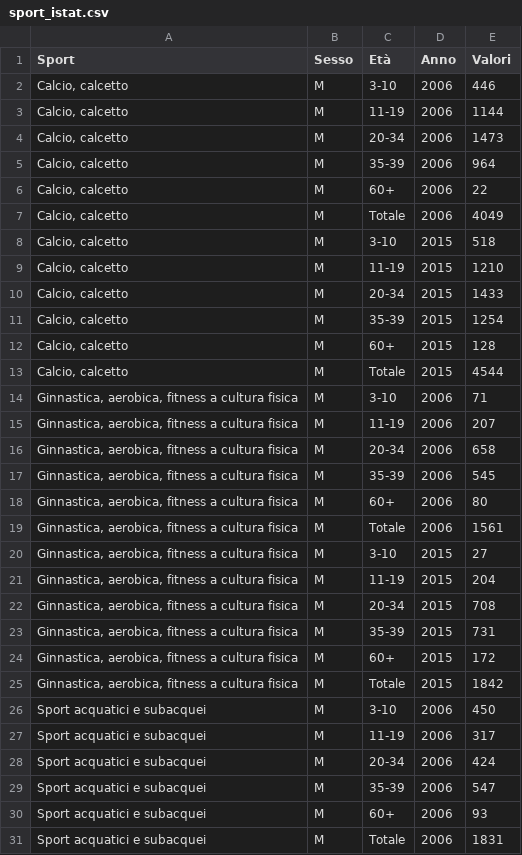
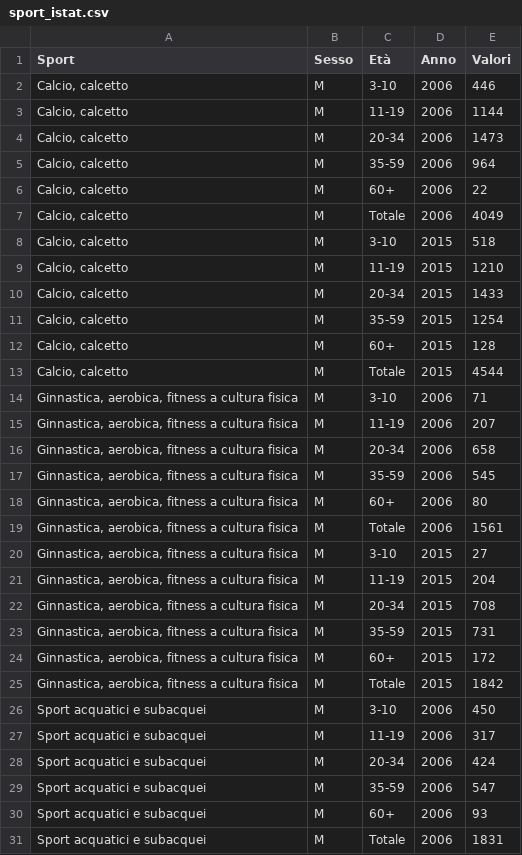
Before and after one commit to FrancescoDiCursi/KnowledgeManagement_project, a CSV file: static/sport_istat.csv, drawn as a sheet; only a part is shown; the diff covers the shown part only.

```diff
--- a/static/sport_istat.csv
+++ b/static/sport_istat.csv
@@ -4,3 +4,3 @@ Sport,Sesso,Età,Anno,Valori
 "Calcio, calcetto",M,20-34,2006,1473
-"Calcio, calcetto",M,35-39,2006,964
+"Calcio, calcetto",M,35-59,2006,964
 "Calcio, calcetto",M,60+,2006,22
@@ -10,3 +10,3 @@ Sport,Sesso,Età,Anno,Valori
 "Calcio, calcetto",M,20-34,2015,1433
-"Calcio, calcetto",M,35-39,2015,1254
+"Calcio, calcetto",M,35-59,2015,1254
 "Calcio, calcetto",M,60+,2015,128
@@ -16,3 +16,3 @@ Sport,Sesso,Età,Anno,Valori
 "Ginnastica, aerobica, fitness a cultura fisica",M,20-34,2006,658
-"Ginnastica, aerobica, fitness a cultura fisica",M,35-39,2006,545
+"Ginnastica, aerobica, fitness a cultura fisica",M,35-59,2006,545
 "Ginnastica, aerobica, fitness a cultura fisica",M,60+,2006,80
@@ -22,3 +22,3 @@ Sport,Sesso,Età,Anno,Valori
 "Ginnastica, aerobica, fitness a cultura fisica",M,20-34,2015,708
-"Ginnastica, aerobica, fitness a cultura fisica",M,35-39,2015,731
+"Ginnastica, aerobica, fitness a cultura fisica",M,35-59,2015,731
 "Ginnastica, aerobica, fitness a cultura fisica",M,60+,2015,172
@@ -28,3 +28,3 @@ Sport acquatici e subacquei,M,11-19,2006,317
 Sport acquatici e subacquei,M,20-34,2006,424
-Sport acquatici e subacquei,M,35-39,2006,547
+Sport acquatici e subacquei,M,35-59,2006,547
 Sport acquatici e subacquei,M,60+,2006,93
```
Also changed, not shown: 59 edited cells elsewhere in this file, static/ISTAT_tutti gli anni_tavola4.csv, 11 other files.
